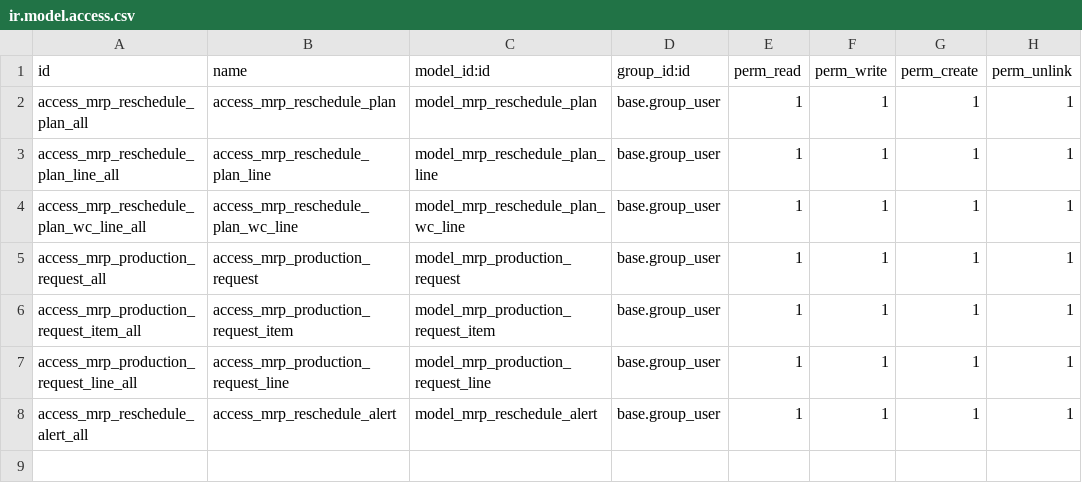
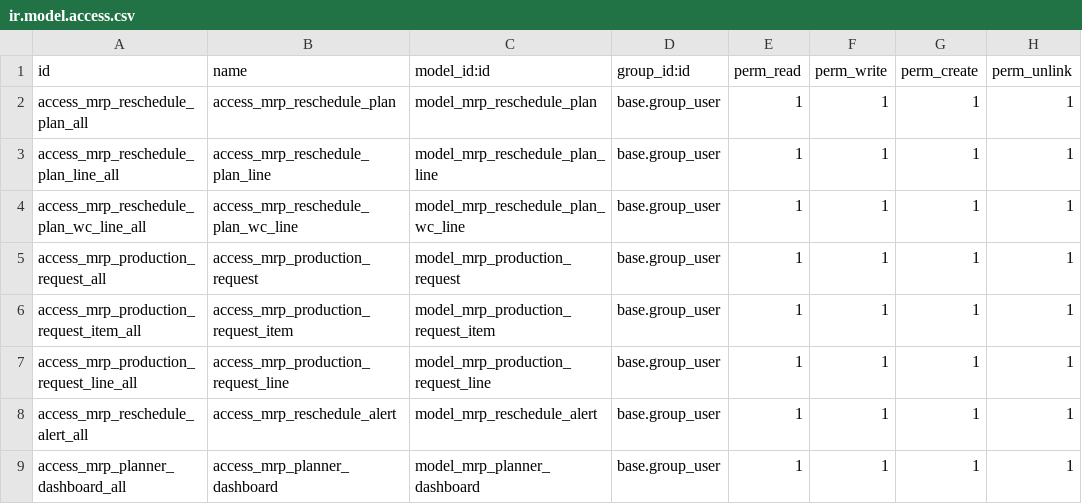
Before and after one commit to DegliaArg/odoo_mrp_planner, a CSV file: security/ir.model.access.csv, drawn as a sheet; the diff names each change by its address in the sheet, - before the commit and + after, or states it on an @@ line.

```diff
--- a/security/ir.model.access.csv
+++ b/security/ir.model.access.csv
+row 9: access_mrp_planner_dashboard_all | access_mrp_planner_dashboard | model_mrp_planner_dashboard | base.group_user | 1 | 1 | 1 | 1
```
Also changed, not shown: 5 other files.
